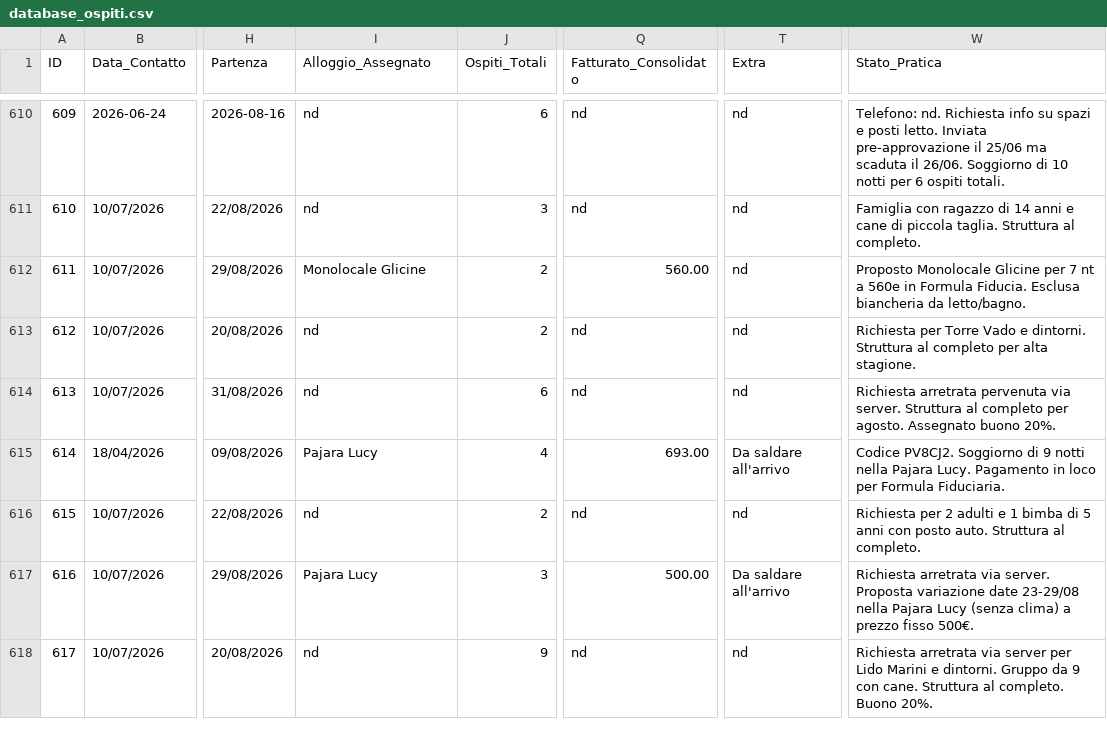
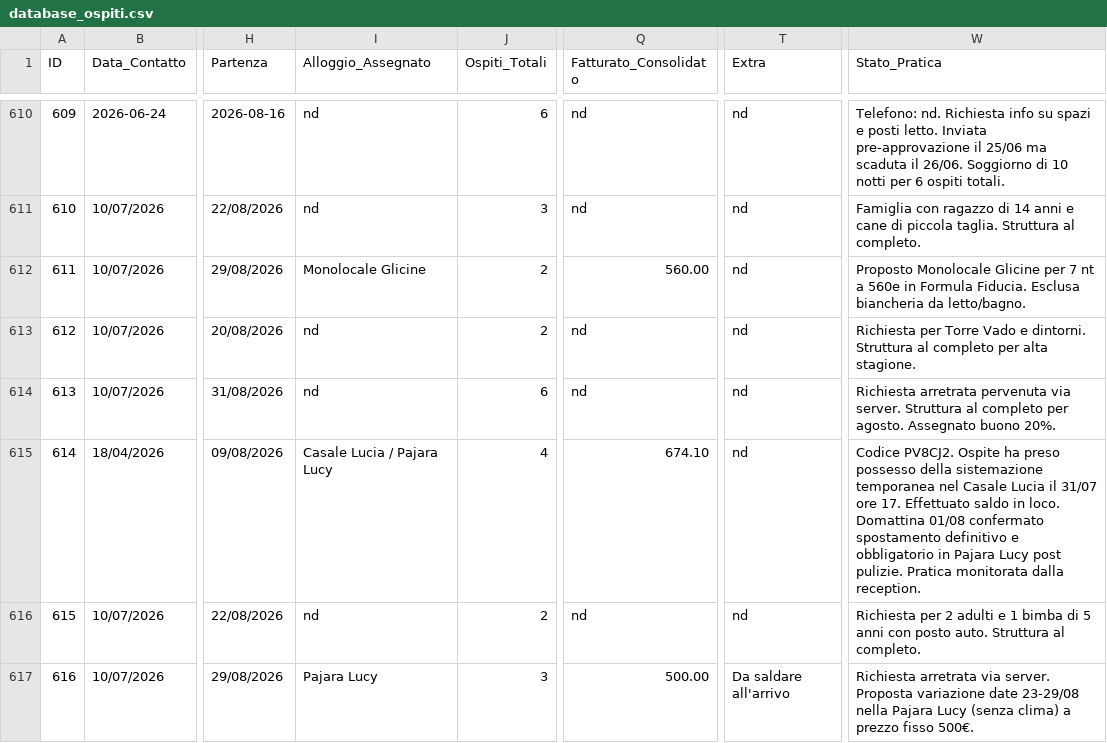
Before and after one commit to depietromarco65/nuovaAI, a CSV file: database_ospiti.csv, drawn as a sheet; only a part is shown, gaps mark what is left out; the shorter side is filled out with more unchanged rows; the diff names each change by its address in the sheet, - before the commit and + after, or states it on an @@ line.

Commit message:
Update database_ospiti.csv

```diff
--- a/database_ospiti.csv
+++ b/database_ospiti.csv
-I615 (Alloggio_Assegnato): Pajara Lucy
+I615 (Alloggio_Assegnato): Casale Lucia / Pajara Lucy
-Q615 (Fatturato_Consolidato): 693.00
+Q615 (Fatturato_Consolidato): 674.10
-T615 (Extra): Da saldare all'arrivo
+T615 (Extra): nd
-W615 (Stato_Pratica): Codice PV8CJ2. Soggiorno di 9 notti nella Pajara Lucy. Pagamento in loco per Formula Fiduciaria.
+W615 (Stato_Pratica): Codice PV8CJ2. Ospite ha preso possesso della sistemazione temporanea nel Casale Lucia il 31/07 ore 17. Effettuato saldo in loco. Domattina 01/08 confermato spostamento definitivo e obbligatorio in Pajara Lucy post pulizie. Pratica monitorata dalla reception.
```
